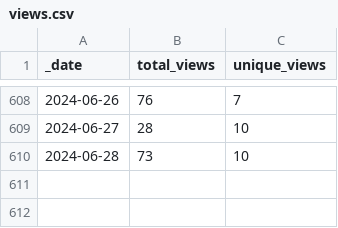
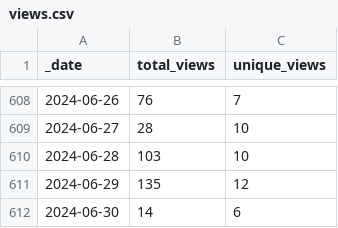
Before and after one commit to pachterlab/gget, a CSV file: traffic/views.csv, drawn as a sheet; only a part is shown, gaps mark what is left out.

Commit message:
GitHub traffic

```diff
--- a/traffic/views.csv
+++ b/traffic/views.csv
@@ -609,2 +609,4 @@ _date,total_views,unique_views
 2024-06-27,28,10
-2024-06-28,73,10
+2024-06-28,103,10
+2024-06-29,135,12
+2024-06-30,14,6
```
Also changed, not shown: traffic/clones.csv, 1 other file.
